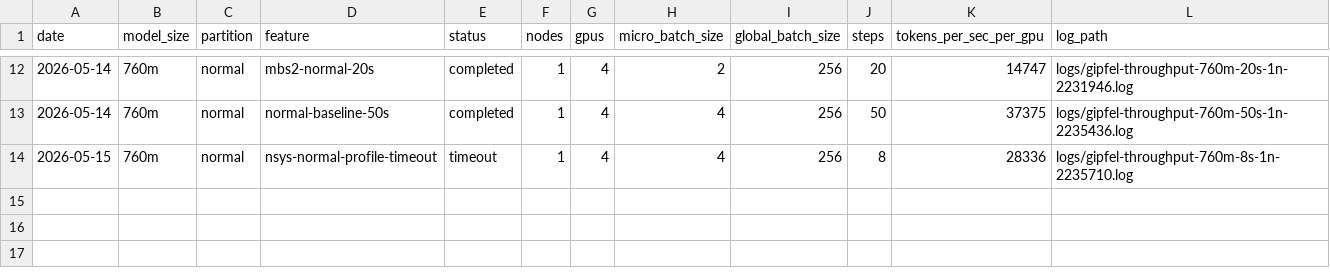
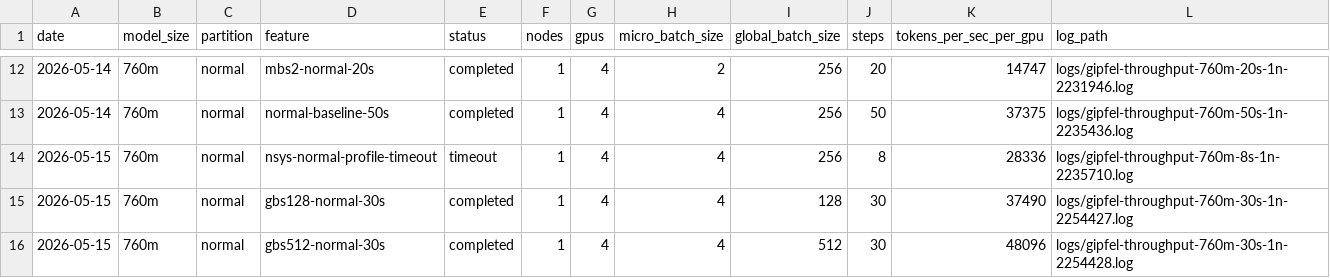
Before and after one commit to thomas0903/lsaie-ss26-gipfelsturm, a CSV file: project/plots/throughput_summary.csv, drawn as a sheet; only a part is shown, gaps mark what is left out.

```diff
--- a/project/plots/throughput_summary.csv
+++ b/project/plots/throughput_summary.csv
@@ -14 +14,3 @@ date,model_size,partition,feature,status,nodes,gpus,micro_batch_size,global_batc
 2026-05-15,760m,normal,nsys-normal-profile-timeout,timeout,1,4,4,256,8,28336,logs/gipfel-throughput-760m-8s-1n-2235710.log
+2026-05-15,760m,normal,gbs128-normal-30s,completed,1,4,4,128,30,37490,logs/gipfel-throughput-760m-30s-1n-2254427.log
+2026-05-15,760m,normal,gbs512-normal-30s,completed,1,4,4,512,30,48096,logs/gipfel-throughput-760m-30s-1n-2254428.log
```
Also changed, not shown: project/benchmark_log.csv, project/plots/defensible_throughput_summary.csv, 6 other files.
